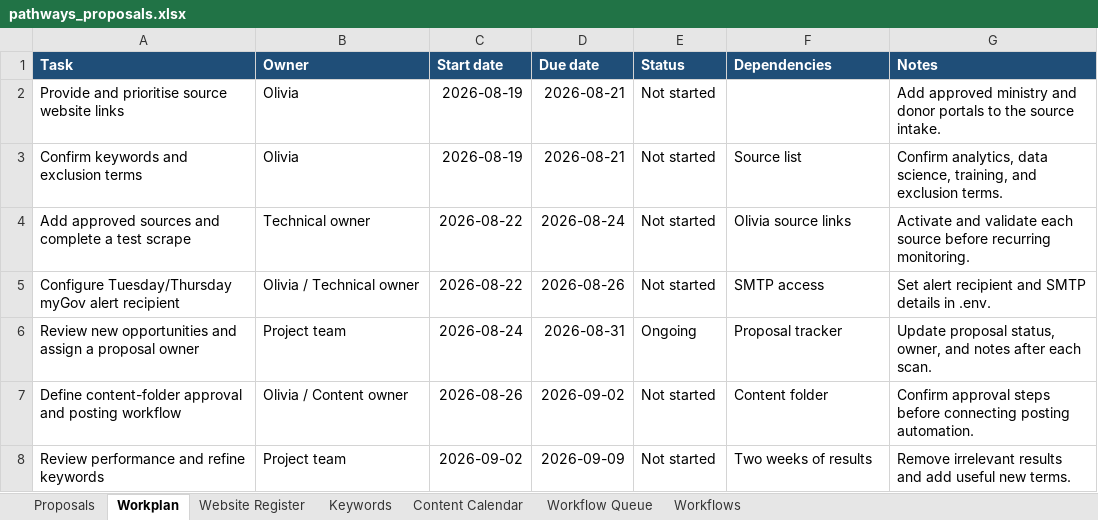
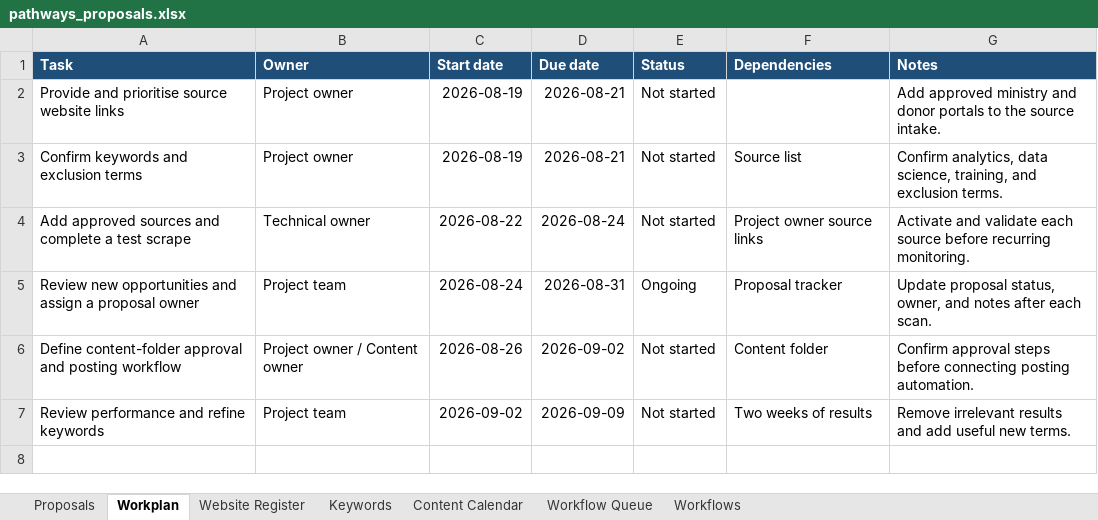
Before and after one commit to AlukweJonesTerah/ProposalMonitor, an Excel workbook: proposal_output/pathways_proposals.xlsx, sheet Workplan, drawn as a sheet; values as stored, in another font and other column widths than the file's, no borders; removed rows and columns are numbered as before the commit, all else as after; the diff names each change by its address in the sheet, - before the commit and + after, or states it on an @@ line.

```diff
--- a/proposal_output/pathways_proposals.xlsx (sheet Workplan)
+++ b/proposal_output/pathways_proposals.xlsx (sheet Workplan)
-B2:B3 (Owner): Olivia
+B2:B3 (Owner): Project owner
-F4 (Dependencies): Olivia source links
+F4 (Dependencies): Project owner source links
-row 5: Configure Tuesday/Thursday myGov alert recipient | Olivia / Technical owner | 2026-08-22 | 2026-08-26 | Not started | SMTP access | Set alert recipient and SMTP details in .env.
-B6 (Owner): Olivia / Content owner
+B6 (Owner): Project owner / Content owner
```
Also changed, not shown: sheet Website Register, sheet Workflows, proposal_output/proposals.xlsx, 6 other files.
